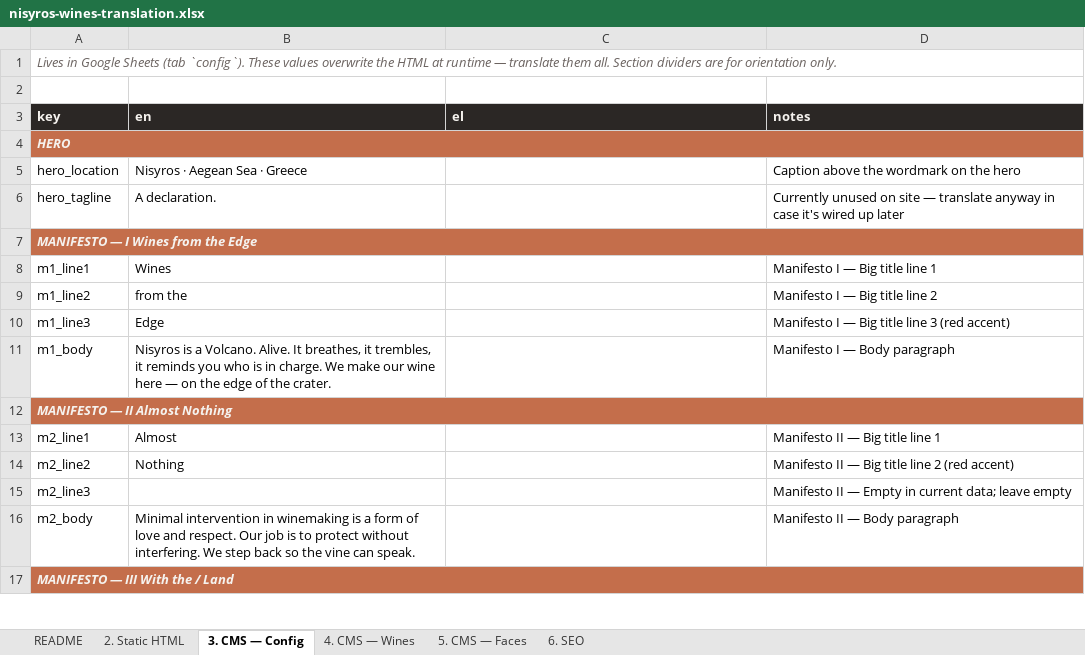
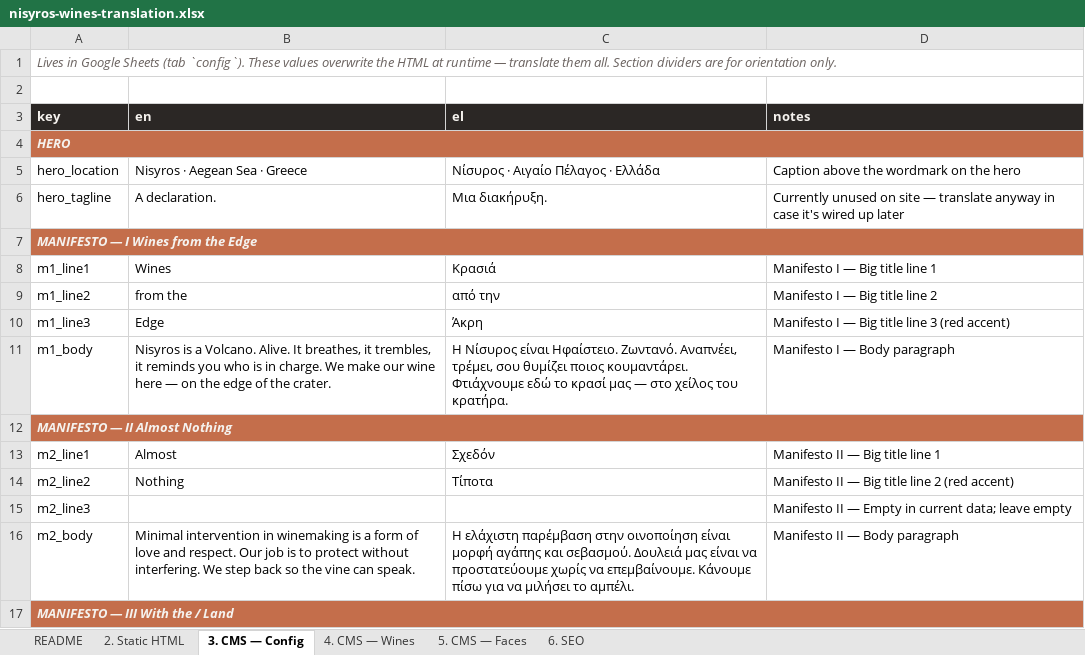
Before and after one commit to nicolazonca/nw, an Excel workbook: i18n/nisyros-wines-translation.xlsx, sheet 3. CMS — Config, drawn as a sheet; only a part is shown; values as stored, in another font and other column widths than the file's, no borders; the diff covers the shown part only; the diff names each change by its address in the sheet, - before the commit and + after, or states it on an @@ line.

Commit message:
Pre-fill Greek translations in the workbook (first-draft)
All 214 translatable rows across the 5 content sheets now have a Greek
value in the `el` column:
  • Static HTML       (44 rows)
  • CMS — Config      (44 rows, full manifesto + contact + collections)
  • CMS — Wines       (65 rows, 5 wines × 13 fields)
  • CMS — Faces       (54 rows, 27 photos × label+text)
  • SEO               (7 rows)

Translations are organized as Python dicts (TR_STATIC, TR_CONFIG,
TR_WINES, TR_FACES, TR_SEO) at the top of the build script — easy to
diff, edit and re-run. `||` and `|` separator counts verified to
match the English source.

Conventions used:
  • Brand names kept in latin (Nisyros Wines, Monopàtia, Nereides,
    Volcanica, 3,2,1, 40 Milia Konda, Roudià, Apiri, Atmida).
  • Personal names kept in latin (Federico, Nicola).
  • Grape varieties rendered in Greek script (Αθήρι, Μανδηλαριά,
    Ασύρτικο, Μαυροθήρικο) — flag if brand prefers latin.
  • Geographic names in Greek (Νίσυρος, Δωδεκάνησα, Ρόδος, Έμπωνας,
    Σιάννα).
  • Appellation "PGI Dodecanese" → "ΠΓΕ Δωδεκανήσου".
  • Altitudes 'm' → 'μ'.

README updated to make clear these are a starting point that needs
review by a native Greek speaker with wine vocabulary.

```diff
--- a/i18n/nisyros-wines-translation.xlsx (sheet 3. CMS — Config)
+++ b/i18n/nisyros-wines-translation.xlsx (sheet 3. CMS — Config)
-C5 (el): (empty)
+C5 (el): Νίσυρος · Αιγαίο Πέλαγος · Ελλάδα
-C6 (el): (empty)
+C6 (el): Μια διακήρυξη.
-C8 (el): (empty)
+C8 (el): Κρασιά
-C9 (el): (empty)
+C9 (el): από την
-C10 (el): (empty)
+C10 (el): Άκρη
-C11 (el): (empty)
+C11 (el): Η Νίσυρος είναι Ηφαίστειο. Ζωντανό. Αναπνέει, τρέμει, σου θυμίζει ποιος κουμαντάρει. Φτιάχνουμε εδώ το κρασί μας — στο χείλος του κρατήρα.
-C13 (el): (empty)
+C13 (el): Σχεδόν
-C14 (el): (empty)
+C14 (el): Τίποτα
-C16 (el): (empty)
+C16 (el): Η ελάχιστη παρέμβαση στην οινοποίηση είναι μορφή αγάπης και σεβασμού. Δουλειά μας είναι να προστατεύουμε χωρίς να επεμβαίνουμε. Κάνουμε πίσω για να μιλήσει το αμπέλι.
```
Also changed, not shown: 35 edited cells elsewhere in this sheet, sheet 4. CMS — Wines, sheet 5. CMS — Faces, sheet 2. Static HTML, sheet 6. SEO, sheet README, 1 other file.
